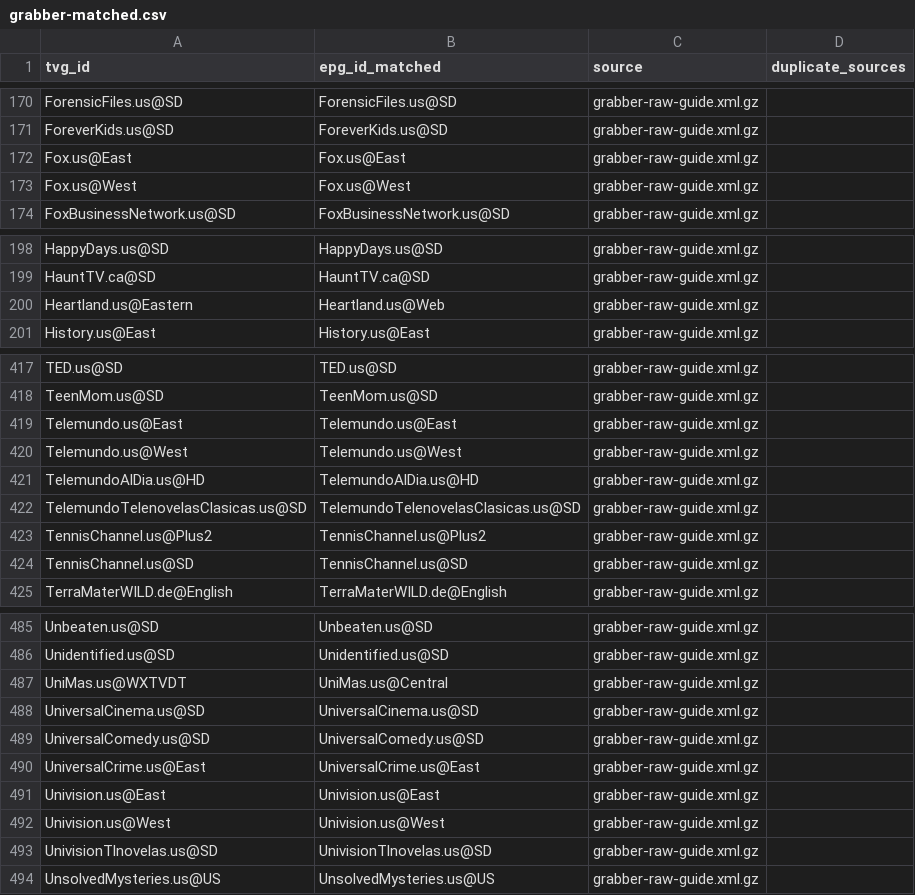
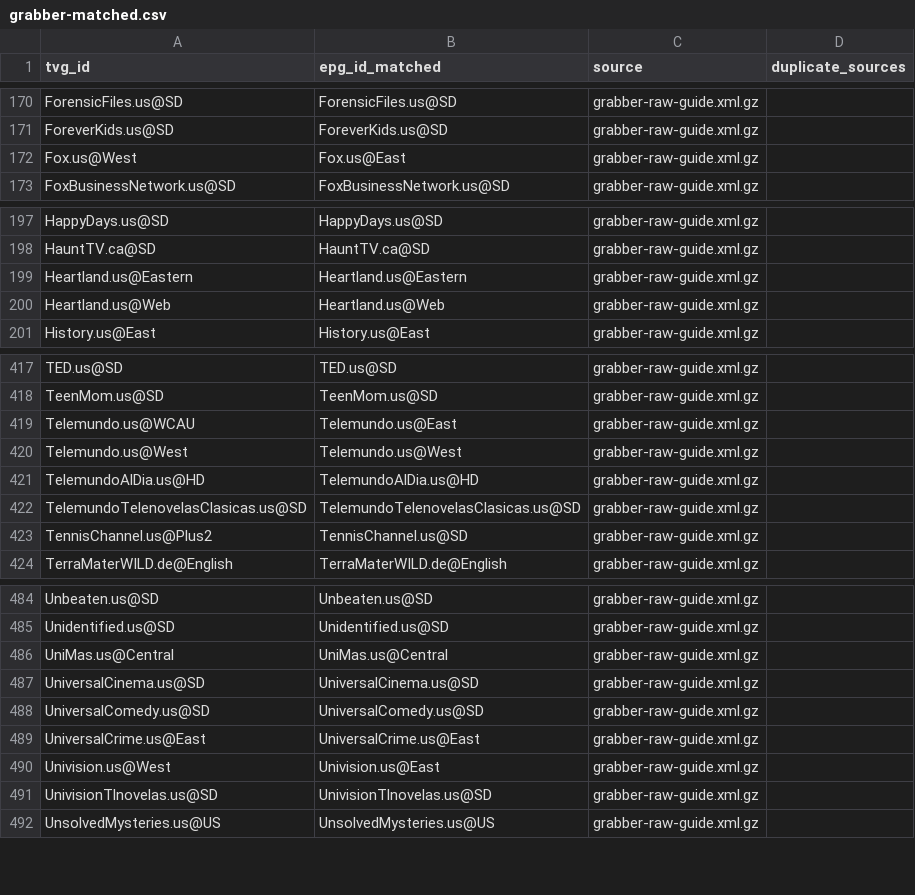
Before and after one commit to umarjamilpc/EPG-LIST-GEN, a CSV file: epgs/US/reports/grabber-matched.csv, drawn as a sheet; only a part is shown, gaps mark what is left out; the diff covers the shown part only.

```diff
--- a/epgs/US/reports/grabber-matched.csv
+++ b/epgs/US/reports/grabber-matched.csv
@@ -171,4 +171,3 @@ ForensicFiles.us@SD,ForensicFiles.us@SD,grabber-raw-guide.xml.gz,
 ForeverKids.us@SD,ForeverKids.us@SD,grabber-raw-guide.xml.gz,
-Fox.us@East,Fox.us@East,grabber-raw-guide.xml.gz,
-Fox.us@West,Fox.us@West,grabber-raw-guide.xml.gz,
+Fox.us@West,Fox.us@East,grabber-raw-guide.xml.gz,
 FoxBusinessNetwork.us@SD,FoxBusinessNetwork.us@SD,grabber-raw-guide.xml.gz,
@@ -199,3 +198,4 @@ HappyDays.us@SD,HappyDays.us@SD,grabber-raw-guide.xml.gz,
 HauntTV.ca@SD,HauntTV.ca@SD,grabber-raw-guide.xml.gz,
-Heartland.us@Eastern,Heartland.us@Web,grabber-raw-guide.xml.gz,
+Heartland.us@Eastern,Heartland.us@Eastern,grabber-raw-guide.xml.gz,
+Heartland.us@Web,Heartland.us@Web,grabber-raw-guide.xml.gz,
 History.us@East,History.us@East,grabber-raw-guide.xml.gz,
@@ -418,3 +418,3 @@ TED.us@SD,TED.us@SD,grabber-raw-guide.xml.gz,
 TeenMom.us@SD,TeenMom.us@SD,grabber-raw-guide.xml.gz,
-Telemundo.us@East,Telemundo.us@East,grabber-raw-guide.xml.gz,
+Telemundo.us@WCAU,Telemundo.us@East,grabber-raw-guide.xml.gz,
 Telemundo.us@West,Telemundo.us@West,grabber-raw-guide.xml.gz,
@@ -422,4 +422,3 @@ TelemundoAlDia.us@HD,TelemundoAlDia.us@HD,grabber-raw-guide.xml.gz,
 TelemundoTelenovelasClasicas.us@SD,TelemundoTelenovelasClasicas.us@SD,grabber-raw-guide.xml.gz,
-TennisChannel.us@Plus2,TennisChannel.us@Plus2,grabber-raw-guide.xml.gz,
-TennisChannel.us@SD,TennisChannel.us@SD,grabber-raw-guide.xml.gz,
+TennisChannel.us@Plus2,TennisChannel.us@SD,grabber-raw-guide.xml.gz,
 TerraMaterWILD.de@English,TerraMaterWILD.de@English,grabber-raw-guide.xml.gz,
@@ -486,3 +485,3 @@ Unbeaten.us@SD,Unbeaten.us@SD,grabber-raw-guide.xml.gz,
 Unidentified.us@SD,Unidentified.us@SD,grabber-raw-guide.xml.gz,
-UniMas.us@WXTVDT,UniMas.us@Central,grabber-raw-guide.xml.gz,
+UniMas.us@Central,UniMas.us@Central,grabber-raw-guide.xml.gz,
 UniversalCinema.us@SD,UniversalCinema.us@SD,grabber-raw-guide.xml.gz,
@@ -490,4 +489,3 @@ UniversalComedy.us@SD,UniversalComedy.us@SD,grabber-raw-guide.xml.gz,
 UniversalCrime.us@East,UniversalCrime.us@East,grabber-raw-guide.xml.gz,
-Univision.us@East,Univision.us@East,grabber-raw-guide.xml.gz,
-Univision.us@West,Univision.us@West,grabber-raw-guide.xml.gz,
+Univision.us@West,Univision.us@East,grabber-raw-guide.xml.gz,
 UnivisionTlnovelas.us@SD,UnivisionTlnovelas.us@SD,grabber-raw-guide.xml.gz,
```
Also changed, not shown: 12 edited cells elsewhere in this file, epgs/US/reports/merge-matched.csv, epgs/US/reports/urls-matched.csv, 12 other files.
